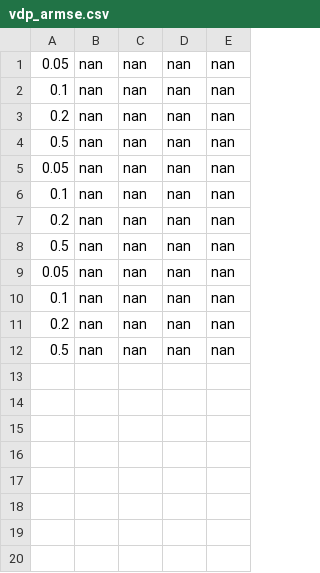
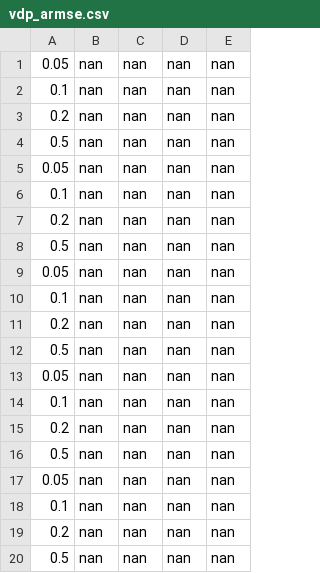
Before and after one commit to priyankbehera/ID-EKF-for-Stiff-Stochastic-Continuous-Discrete-State-Estimation, a CSV file: results/vdp_armse.csv, drawn as a sheet; the diff names each change by its address in the sheet, - before the commit and + after, or states it on an @@ line.

```diff
--- a/results/vdp_armse.csv
+++ b/results/vdp_armse.csv
+row 13: 0.05 | nan | nan | nan | nan
+row 14: 0.1 | nan | nan | nan | nan
+row 15: 0.2 | nan | nan | nan | nan
+row 16: 0.5 | nan | nan | nan | nan
+row 17: 0.05 | nan | nan | nan | nan
+row 18: 0.1 | nan | nan | nan | nan
+row 19: 0.2 | nan | nan | nan | nan
+row 20: 0.5 | nan | nan | nan | nan
```
Also changed, not shown: 6 other files.
